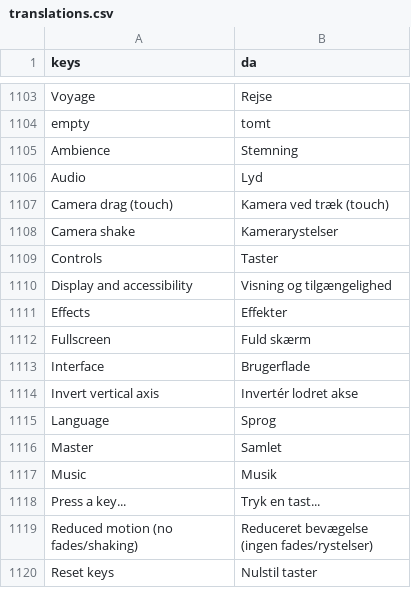
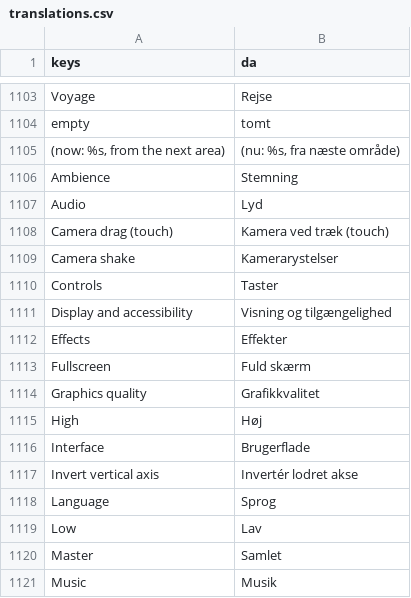
Before and after one commit to sebastianlistfeirup/GENESISARK, a CSV file: localization/translations.csv, drawn as a sheet; only a part is shown, gaps mark what is left out; the shorter side is filled out with more unchanged rows.

```diff
--- a/localization/translations.csv
+++ b/localization/translations.csv
@@ -1126,2 +1126,3 @@ Voyage,Rejse
 empty,tomt
+"(now: %s, from the next area)","(nu: %s, fra næste område)"
 Ambience,Stemning
@@ -1134,2 +1135,4 @@ Effects,Effekter
 Fullscreen,Fuld skærm
+Graphics quality,Grafikkvalitet
+High,Høj
 Interface,Brugerflade
@@ -1137,2 +1140,3 @@ Invert vertical axis,Invertér lodret akse
 Language,Sprog
+Low,Lav
 Master,Samlet
```
Also changed, not shown: 11 other files.
